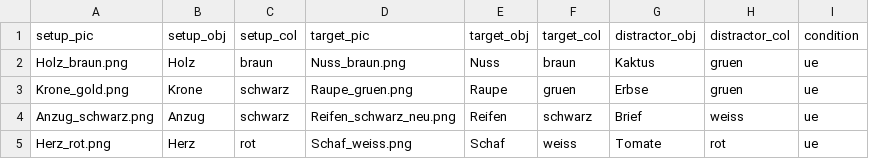
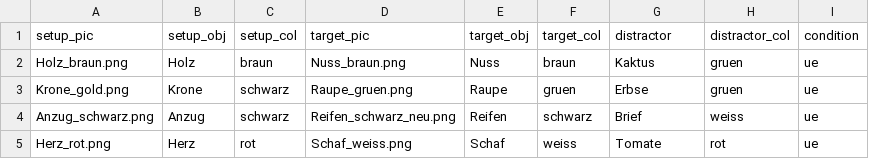
Before and after one commit to Lu-Yanru/Ibex_A04_MG_TD1, a CSV file: chunk_includes/uebung2.csv, drawn as a sheet.

Commit message:
correct variable name for distractor

```diff
--- a/chunk_includes/uebung2.csv
+++ b/chunk_includes/uebung2.csv
@@ -1,2 +1,2 @@
-setup_pic,setup_obj,setup_col,target_pic,target_obj,target_col,distractor_obj,distractor_col,condition
+setup_pic,setup_obj,setup_col,target_pic,target_obj,target_col,distractor,distractor_col,condition
 Holz_braun.png,Holz,braun,Nuss_braun.png,Nuss,braun,Kaktus,gruen,ue
```
